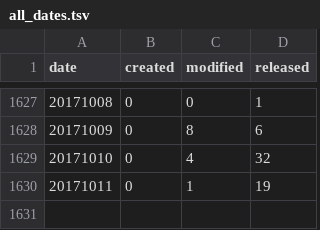
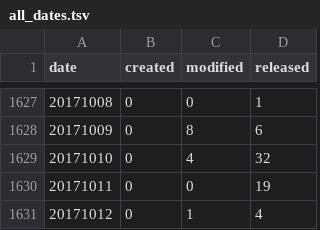
Before and after one commit to mose/hubot-census, a TSV file: docs/data/all_dates.tsv, drawn as a sheet; only a part is shown, gaps mark what is left out.

```diff
--- a/docs/data/all_dates.tsv
+++ b/docs/data/all_dates.tsv
@@ -1629,2 +1629,3 @@ date	created	modified	released
 20171010	0	4	32
-20171011	0	1	19
+20171011	0	0	19
+20171012	0	1	4
```
Also changed, not shown: docs/data/all_months.tsv, 5 other files.
